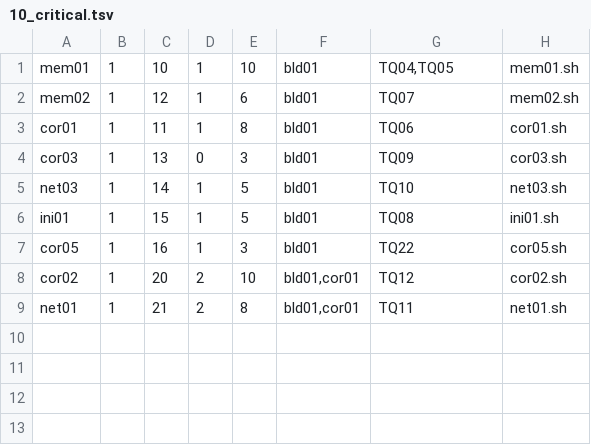
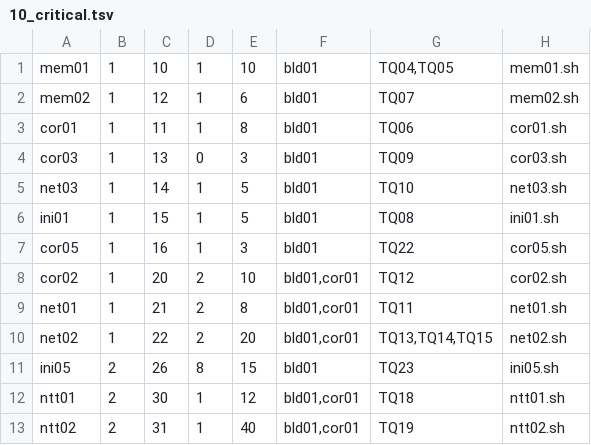
Before and after one commit to cecoppola/ntt, a TSV file: target/bench/manifest.d/10_critical.tsv, drawn as a sheet; the diff names each change by its address in the sheet, - before the commit and + after, or states it on an @@ line.

```diff
--- a/target/bench/manifest.d/10_critical.tsv
+++ b/target/bench/manifest.d/10_critical.tsv
+row 10: net02 | 1 | 22 | 2 | 20 | bld01,cor01 | TQ13,TQ14,TQ15 | net02.sh
+row 11: ini05 | 2 | 26 | 8 | 15 | bld01 | TQ23 | ini05.sh
+row 12: ntt01 | 2 | 30 | 1 | 12 | bld01,cor01 | TQ18 | ntt01.sh
+row 13: ntt02 | 2 | 31 | 1 | 40 | bld01,cor01 | TQ19 | ntt02.sh
```
Also changed, not shown: 5 other files.
